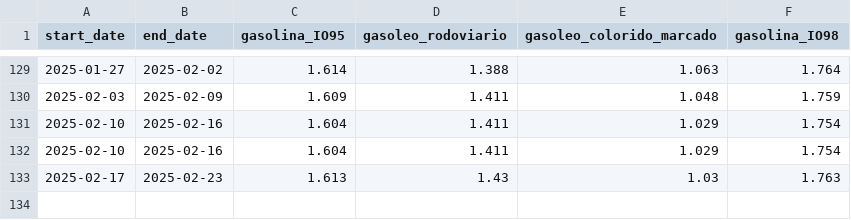
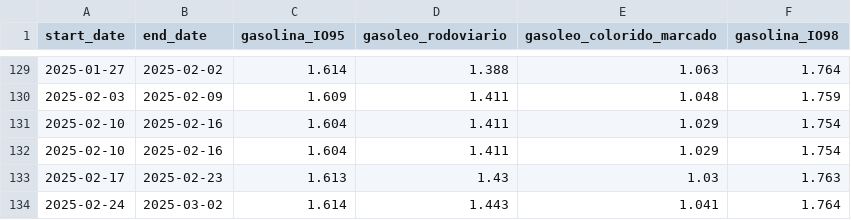
Before and after one commit to HarryVasanth/devo-abastecer-dev, a CSV file: history/gas_info_history.csv, drawn as a sheet; only a part is shown, gaps mark what is left out.

```diff
--- a/history/gas_info_history.csv
+++ b/history/gas_info_history.csv
@@ -133 +133,2 @@ start_date,end_date,gasolina_IO95,gasoleo_rodoviario,gasoleo_colorido_marcado,ga
 2025-02-17,2025-02-23,1.613,1.43,1.03,1.763
+2025-02-24,2025-03-02,1.614,1.443,1.041,1.764
```
Also changed, not shown: 2 other files.
